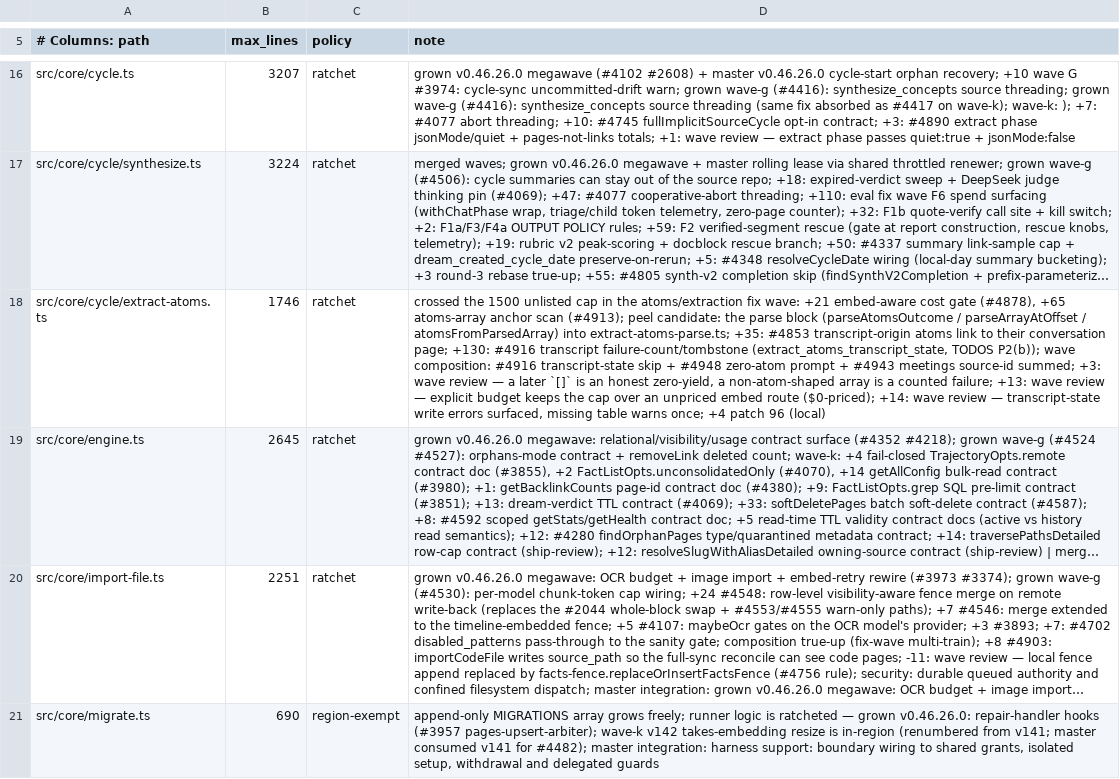
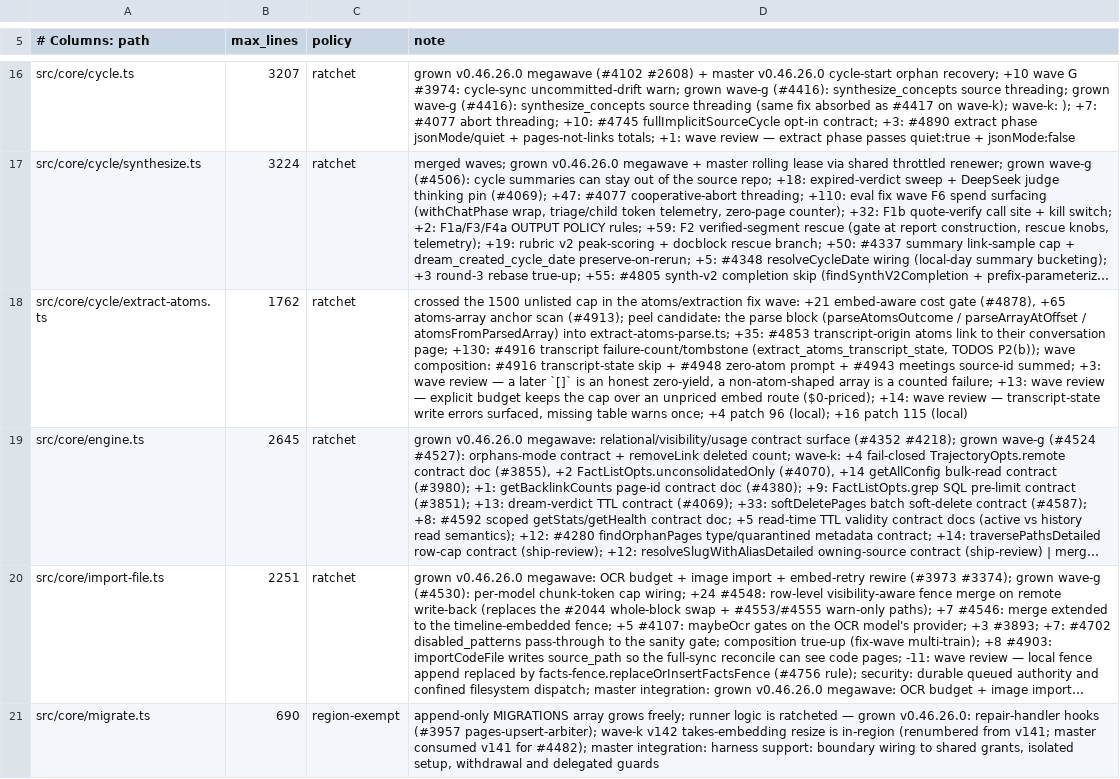
Before and after one commit to Masashi-Ono0611/gbrain, a TSV file: scripts/module-size-limits.tsv, drawn as a sheet; only a part is shown, gaps mark what is left out; long unchanged cells end in …; the diff names each change by its address in the sheet, - before the commit and + after, or states it on an @@ line.

Commit message:
patch 115: surface extract_atoms source_changed count, diagnostic-only (upstream PR #4927 — Ready, CI green)

```diff
--- a/scripts/module-size-limits.tsv
+++ b/scripts/module-size-limits.tsv
-B18 (max_lines): 1746
+B18 (max_lines): 1762
-D18 (note): …patch 96 (local)
+D18 (note): …patch 96 (local); +16 patch 115 (local)
```
Also changed, not shown: 5 other files.
